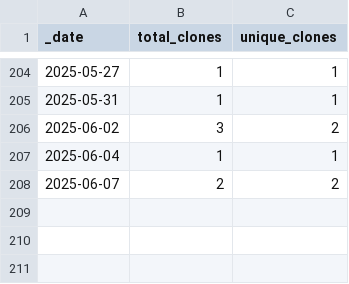
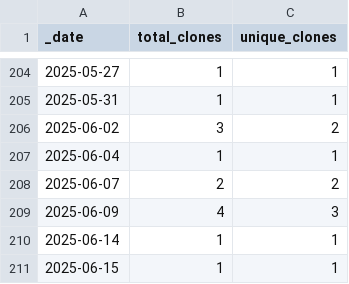
Before and after one commit to jzemmels/scored, a CSV file: traffic/clones.csv, drawn as a sheet; only a part is shown, gaps mark what is left out.

Commit message:
GitHub traffic

```diff
--- a/traffic/clones.csv
+++ b/traffic/clones.csv
@@ -208 +208,4 @@ _date,total_clones,unique_clones
 2025-06-07,2,2
+2025-06-09,4,3
+2025-06-14,1,1
+2025-06-15,1,1
```
Also changed, not shown: 1 other file.
